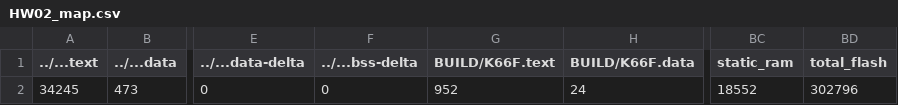
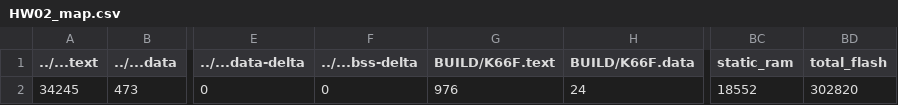
Before and after one commit to deon86116/HW02, a CSV file: HW02/BUILD/K66F/GCC_ARM/HW02_map.csv, drawn as a sheet; only a part is shown, gaps mark what is left out; the diff names each change by its address in the sheet, - before the commit and + after, or states it on an @@ line.

```diff
--- a/HW02/BUILD/K66F/GCC_ARM/HW02_map.csv
+++ b/HW02/BUILD/K66F/GCC_ARM/HW02_map.csv
-G2 (BUILD/K66F.text): 952
+G2 (BUILD/K66F.text): 976
-BD2 (total_flash): 302796
+BD2 (total_flash): 302820
```
Also changed, not shown: 10 other files.
